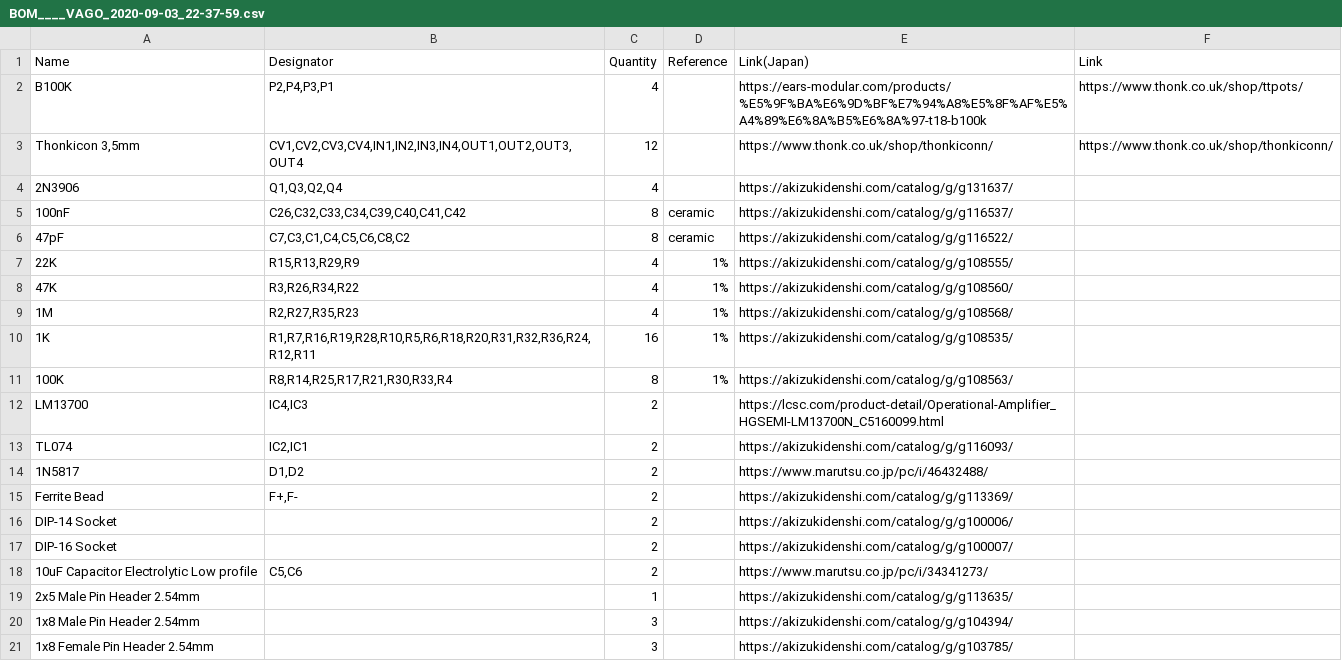
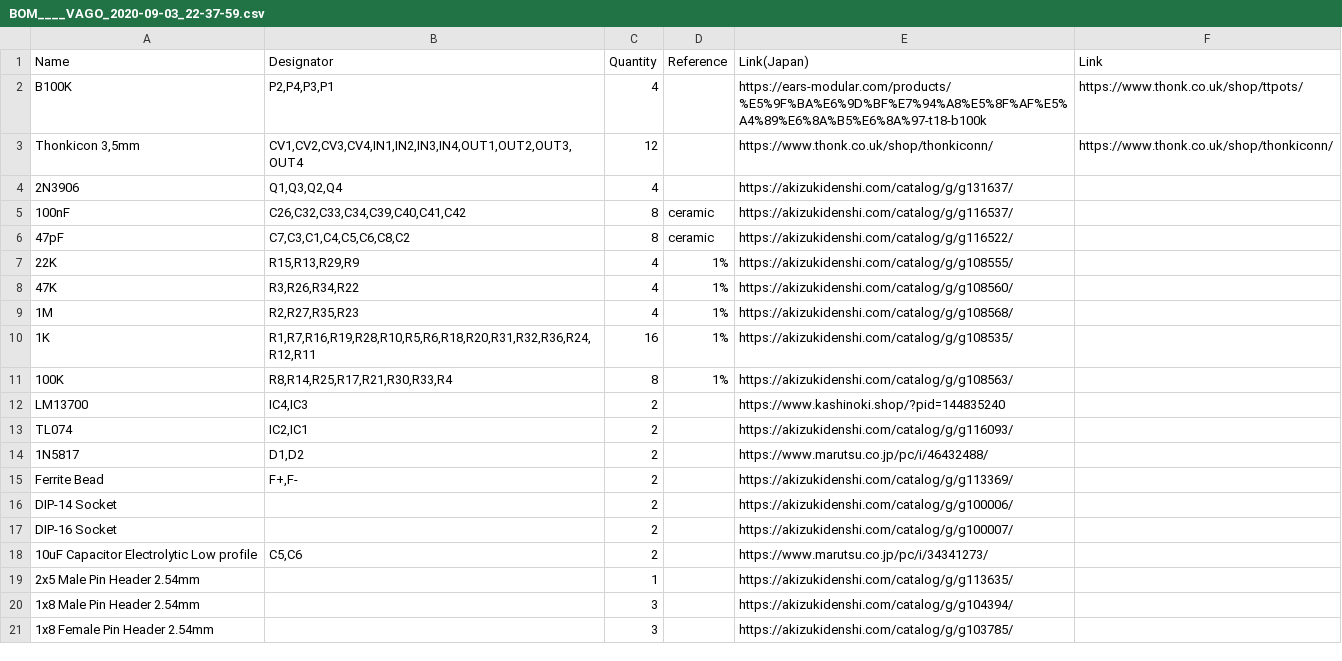
Before and after one commit to tsugumasa320/eurorack, a CSV file: 1u/vago/BOM____VAGO_2020-09-03_22-37-59.csv, drawn as a sheet.

Commit message:
Use domestic source for VAGO transconductance amps

```diff
--- a/1u/vago/BOM____VAGO_2020-09-03_22-37-59.csv
+++ b/1u/vago/BOM____VAGO_2020-09-03_22-37-59.csv
@@ -11,3 +11,3 @@ B100K,"P2,P4,P3,P1",4,,https://ears-modular.com/products/%E5%9F%BA%E6%9D%BF%E7%9
 100K,"R8,R14,R25,R17,R21,R30,R33,R4",8,1%,https://akizukidenshi.com/catalog/g/g108563/,
-LM13700,"IC4,IC3",2,,https://lcsc.com/product-detail/Operational-Amplifier_HGSEMI-LM13700N_C5160099.html,
+LM13700,"IC4,IC3",2,,https://www.kashinoki.shop/?pid=144835240,
 TL074,"IC2,IC1",2,,https://akizukidenshi.com/catalog/g/g116093/,
```
